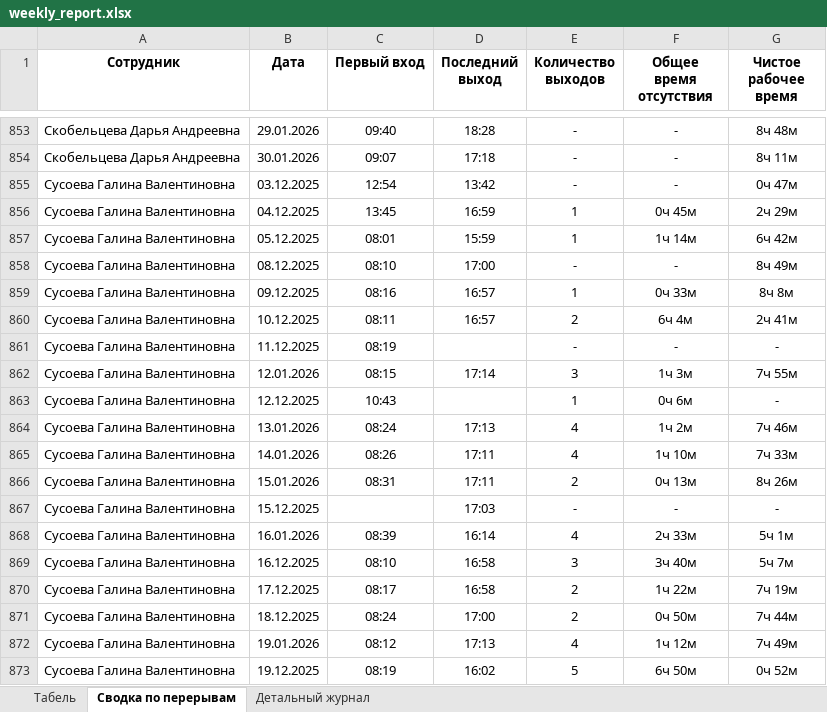
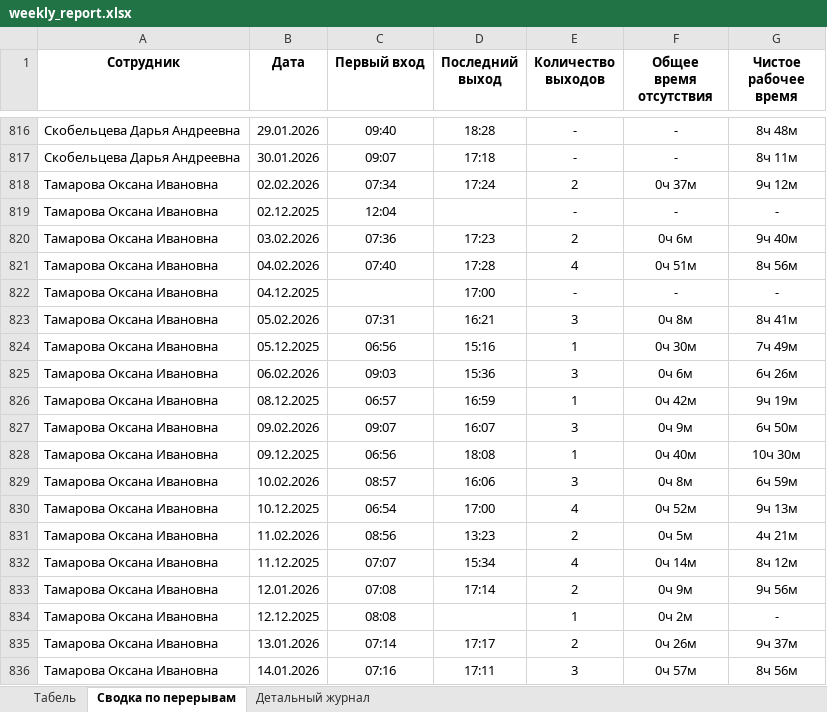
Before and after one commit to genji1451/scud, an Excel workbook: weekly_report.xlsx, sheet Сводка по перерывам, drawn as a sheet; only a part is shown, gaps mark what is left out; the shorter side is filled out with more unchanged rows; values as stored, in another font and other column widths than the file's, no borders; the diff covers the shown part only; the diff names each change by its address in the sheet, - before the commit and + after, or states it on an @@ line.

```diff
--- a/weekly_report.xlsx (sheet Сводка по перерывам)
+++ b/weekly_report.xlsx (sheet Сводка по перерывам)
-row 855: Сусоева Галина Валентиновна | 03.12.2025 | 12:54 | 13:42 | - | - | 0ч 47м
-row 856: Сусоева Галина Валентиновна | 04.12.2025 | 13:45 | 16:59 | 1 | 0ч 45м | 2ч 29м
-row 857: Сусоева Галина Валентиновна | 05.12.2025 | 08:01 | 15:59 | 1 | 1ч 14м | 6ч 42м
-row 858: Сусоева Галина Валентиновна | 08.12.2025 | 08:10 | 17:00 | - | - | 8ч 49м
-row 859: Сусоева Галина Валентиновна | 09.12.2025 | 08:16 | 16:57 | 1 | 0ч 33м | 8ч 8м
-row 860: Сусоева Галина Валентиновна | 10.12.2025 | 08:11 | 16:57 | 2 | 6ч 4м | 2ч 41м
-row 861: Сусоева Галина Валентиновна | 11.12.2025 | 08:19 |  | - | - | -
-row 862: Сусоева Галина Валентиновна | 12.01.2026 | 08:15 | 17:14 | 3 | 1ч 3м | 7ч 55м
-row 863: Сусоева Галина Валентиновна | 12.12.2025 | 10:43 |  | 1 | 0ч 6м | -
-row 864: Сусоева Галина Валентиновна | 13.01.2026 | 08:24 | 17:13 | 4 | 1ч 2м | 7ч 46м
-row 865: Сусоева Галина Валентиновна | 14.01.2026 | 08:26 | 17:11 | 4 | 1ч 10м | 7ч 33м
-row 866: Сусоева Галина Валентиновна | 15.01.2026 | 08:31 | 17:11 | 2 | 0ч 13м | 8ч 26м
-row 867: Сусоева Галина Валентиновна | 15.12.2025 |  | 17:03 | - | - | -
-row 868: Сусоева Галина Валентиновна | 16.01.2026 | 08:39 | 16:14 | 4 | 2ч 33м | 5ч 1м
-row 869: Сусоева Галина Валентиновна | 16.12.2025 | 08:10 | 16:58 | 3 | 3ч 40м | 5ч 7м
-row 870: Сусоева Галина Валентиновна | 17.12.2025 | 08:17 | 16:58 | 2 | 1ч 22м | 7ч 19м
-row 871: Сусоева Галина Валентиновна | 18.12.2025 | 08:24 | 17:00 | 2 | 0ч 50м | 7ч 44м
-row 872: Сусоева Галина Валентиновна | 19.01.2026 | 08:12 | 17:13 | 4 | 1ч 12м | 7ч 49м
-row 873: Сусоева Галина Валентиновна | 19.12.2025 | 08:19 | 16:02 | 5 | 6ч 50м | 0ч 52м
```
Also changed, not shown: 53 removed rows elsewhere in this sheet, sheet Детальный журнал, sheet Табель, breaks_report.xlsx, 5 other files.
